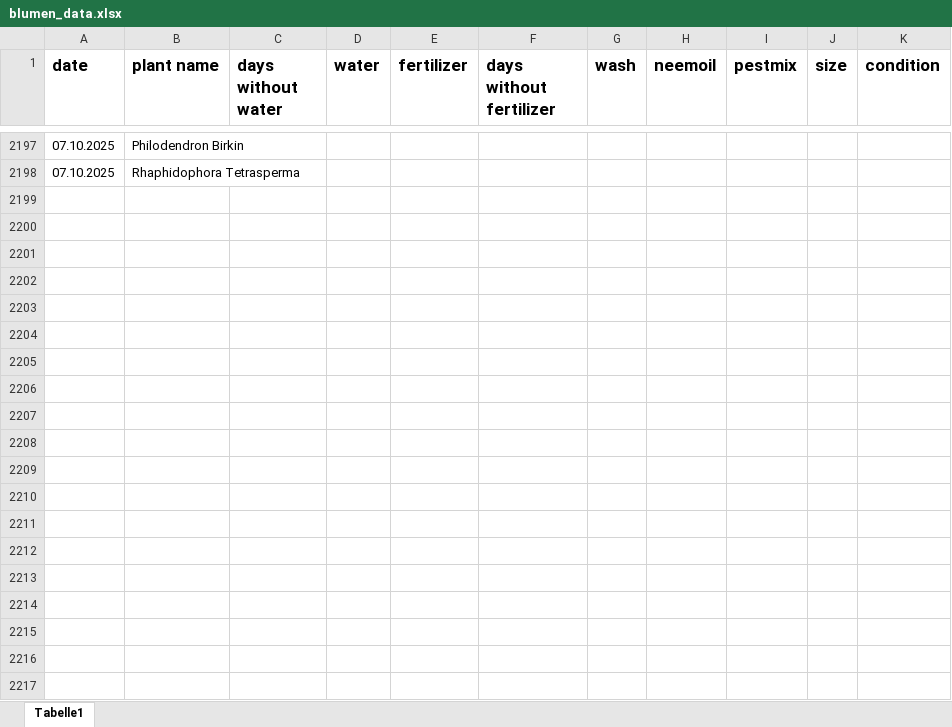
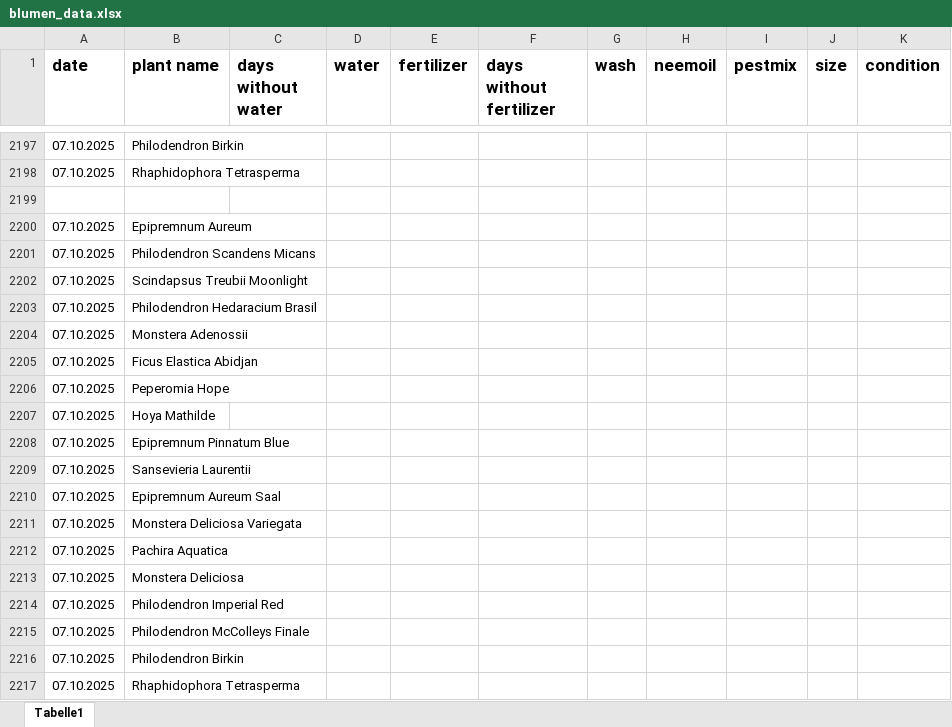
Before and after one commit to Iakithega/blumn, an Excel workbook: data/blumen_data.xlsx, sheet Tabelle1, drawn as a sheet; only a part is shown, gaps mark what is left out; values as stored, in another font and other column widths than the file's, no borders; the diff covers the shown part only; the diff names each change by its address in the sheet, - before the commit and + after, or states it on an @@ line.

Commit message:
nentry

```diff
--- a/data/blumen_data.xlsx (sheet Tabelle1)
+++ b/data/blumen_data.xlsx (sheet Tabelle1)
+row 2199: (empty)
+row 2200: 07.10.2025 | Epipremnum Aureum
+row 2201: 07.10.2025 | Philodendron Scandens Micans
+row 2202: 07.10.2025 | Scindapsus Treubii Moonlight
+row 2203: 07.10.2025 | Philodendron Hedaracium Brasil
+row 2204: 07.10.2025 | Monstera Adenossii
+row 2205: 07.10.2025 | Ficus Elastica Abidjan
+row 2206: 07.10.2025 | Peperomia Hope
+row 2207: 07.10.2025 | Hoya Mathilde
+row 2208: 07.10.2025 | Epipremnum Pinnatum Blue
+row 2209: 07.10.2025 | Sansevieria Laurentii
+row 2210: 07.10.2025 | Epipremnum Aureum Saal
+row 2211: 07.10.2025 | Monstera Deliciosa Variegata
+row 2212: 07.10.2025 | Pachira Aquatica
+row 2213: 07.10.2025 | Monstera Deliciosa
+row 2214: 07.10.2025 | Philodendron Imperial Red
+row 2215: 07.10.2025 | Philodendron McColleys Finale
+row 2216: 07.10.2025 | Philodendron Birkin
+row 2217: 07.10.2025 | Rhaphidophora Tetrasperma
```
Also changed, not shown: 57 added rows, 4 edited cells and cell formats elsewhere in this sheet.
